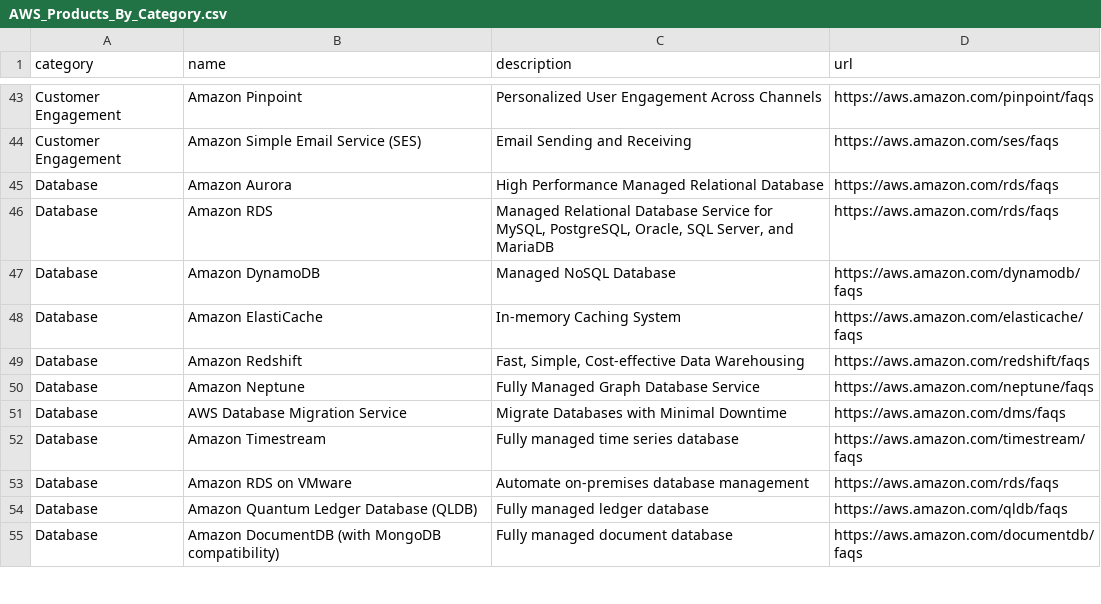
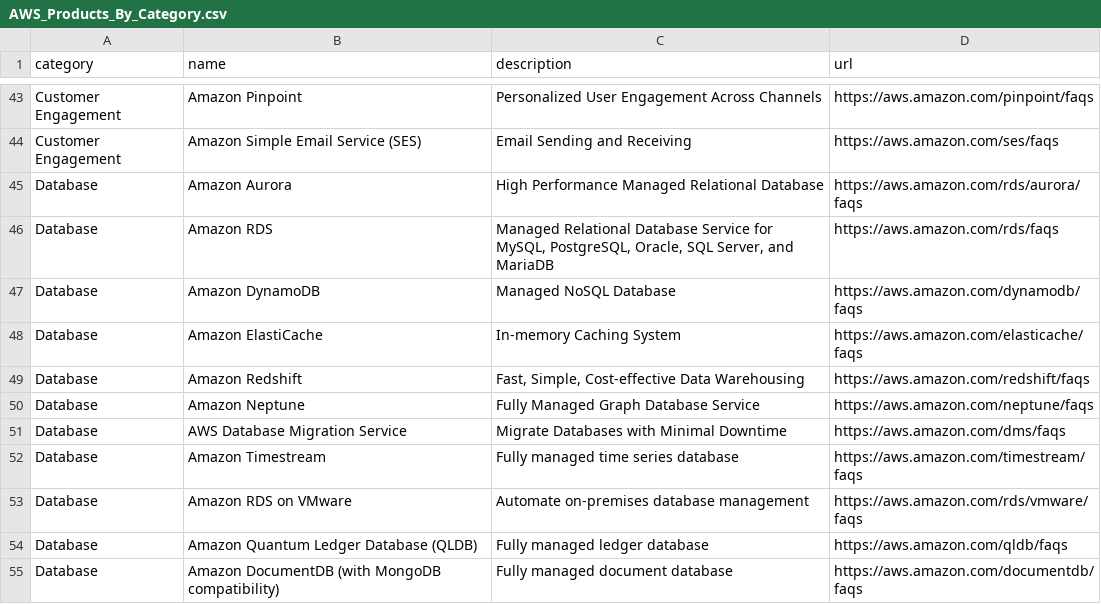
Before and after one commit to apmwar/ACMS-IIC, a CSV file: AWS-WebScraper/AWS_Products_By_Category.csv, drawn as a sheet; only a part is shown, gaps mark what is left out.

Commit message:
Added Database Products from AWS

```diff
--- a/AWS-WebScraper/AWS_Products_By_Category.csv
+++ b/AWS-WebScraper/AWS_Products_By_Category.csv
@@ -44,3 +44,3 @@ Customer Engagement,Amazon Pinpoint,Personalized User Engagement Across Channels
 Customer Engagement,Amazon Simple Email Service (SES),Email Sending and Receiving,https://aws.amazon.com/ses/faqs
-Database,Amazon Aurora,High Performance Managed Relational Database,https://aws.amazon.com/rds/faqs
+Database,Amazon Aurora,High Performance Managed Relational Database,https://aws.amazon.com/rds/aurora/faqs
 Database,Amazon RDS,"Managed Relational Database Service for MySQL, PostgreSQL, Oracle, SQL Server, and MariaDB",https://aws.amazon.com/rds/faqs
@@ -52,3 +52,3 @@ Database,AWS Database Migration Service,Migrate Databases with Minimal Downtime,
 Database,Amazon Timestream,Fully managed time series database,https://aws.amazon.com/timestream/faqs
-Database,Amazon RDS on VMware,Automate on-premises database management,https://aws.amazon.com/rds/faqs
+Database,Amazon RDS on VMware,Automate on-premises database management,https://aws.amazon.com/rds/vmware/faqs
 Database,Amazon Quantum Ledger Database (QLDB),Fully managed ledger database,https://aws.amazon.com/qldb/faqs
```
Also changed, not shown: 26 other files.
